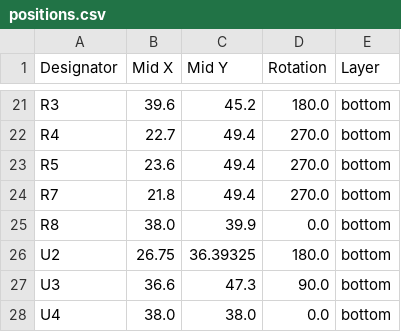
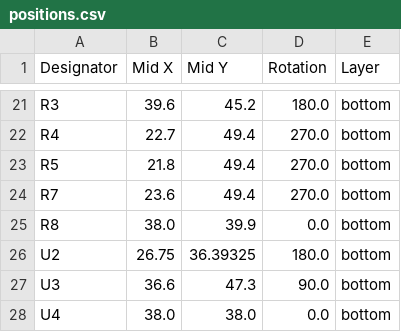
Before and after one commit to revk/SolarSystem, a CSV file: PCB/Generic/production/positions.csv, drawn as a sheet; only a part is shown, gaps mark what is left out.

```diff
--- a/PCB/Generic/production/positions.csv
+++ b/PCB/Generic/production/positions.csv
@@ -22,4 +22,4 @@ R3,39.6,45.2,180.0,bottom
 R4,22.7,49.4,270.0,bottom
-R5,23.6,49.4,270.0,bottom
-R7,21.8,49.4,270.0,bottom
+R5,21.8,49.4,270.0,bottom
+R7,23.6,49.4,270.0,bottom
 R8,38.0,39.9,0.0,bottom
```
Also changed, not shown: 5 other files.
